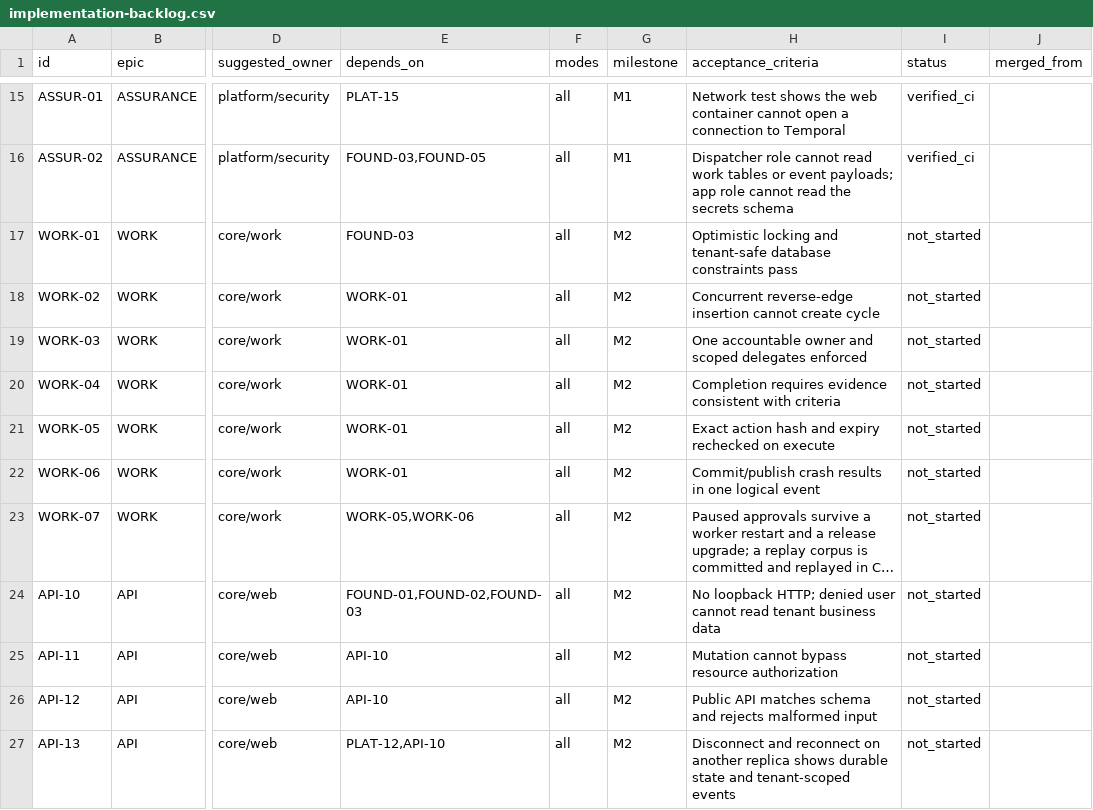
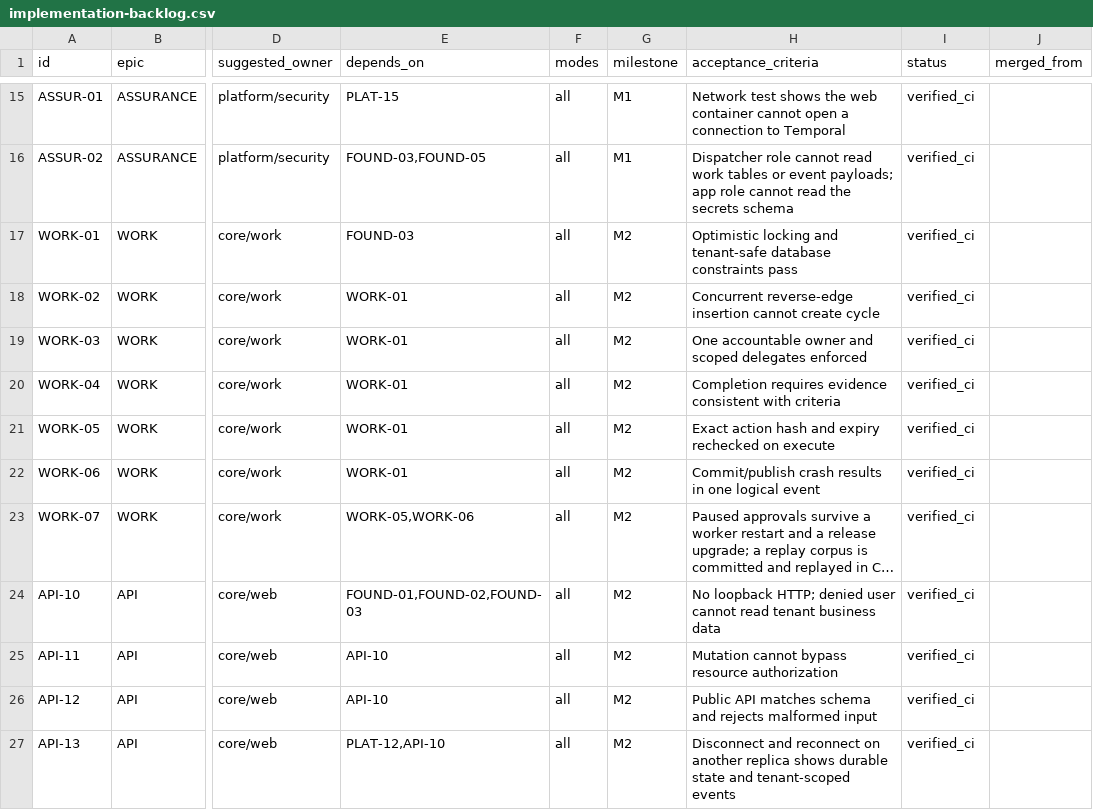
Before and after one commit to atmyielts/ensemus, a CSV file: docs/specifications/implementation-backlog.csv, drawn as a sheet; only a part is shown, gaps mark what is left out; long unchanged cells end in …; the diff covers the shown part only; the diff names each change by its address in the sheet, - before the commit and + after, or states it on an @@ line.

```diff
--- a/docs/specifications/implementation-backlog.csv
+++ b/docs/specifications/implementation-backlog.csv
-I17:I27 (status): not_started
+I17:I27 (status): verified_ci
```
Also changed, not shown: 11 edited cells elsewhere in this file, docs/specifications/qa-scenarios.csv, docs/specifications/traceability.csv, 12 other files.
